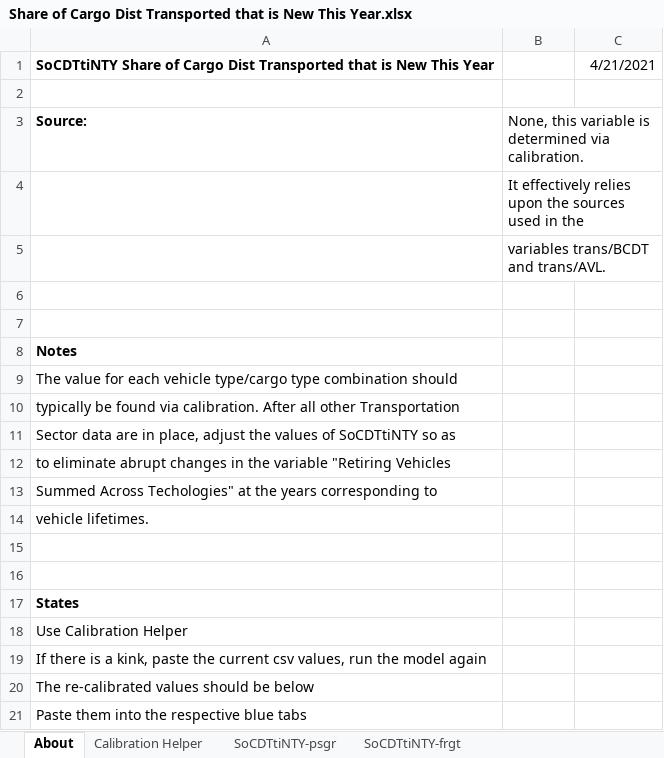
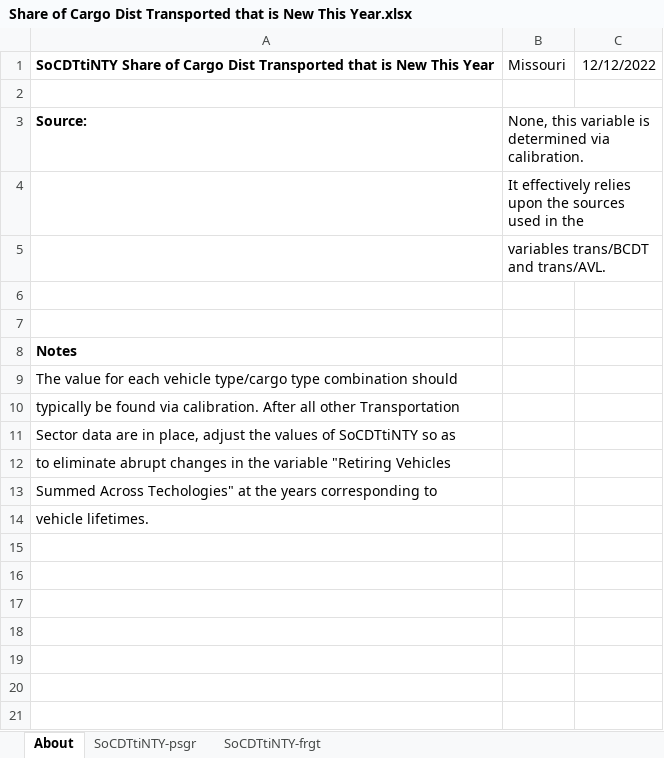
Before and after one commit to EnergyInnovation/eps-missouri, an Excel workbook: InputData/trans/SoCDTtiNTY/Share of Cargo Dist Transported that is New This Year.xlsx, sheet About, drawn as a sheet; values as stored, in another font and other column widths than the file's, no borders; the diff names each change by its address in the sheet, - before the commit and + after, or states it on an @@ line.

```diff
--- a/InputData/trans/SoCDTtiNTY/Share of Cargo Dist Transported that is New This Year.xlsx (sheet About)
+++ b/InputData/trans/SoCDTtiNTY/Share of Cargo Dist Transported that is New This Year.xlsx (sheet About)
-sheet tab: Calibration Helper
-B1: (empty)
+B1: Missouri
-C1: 4/21/2021
+C1: 12/12/2022
-row 15: (empty)
-row 16: (empty)
-row 17: States
-row 18: Use Calibration Helper
-row 19: If there is a kink, paste the current csv values, run the model again
-row 20: The re-calibrated values should be below
-row 21: Paste them into the respective blue tabs
```
Also changed, not shown: sheet SoCDTtiNTY-psgr, sheet SoCDTtiNTY-frgt, InputData/trans/AVL/Avg Vehicle Lifetime.xlsx, InputData/trans/TTS/Transportation Technology Shareweights.xlsx, 6 other files.
